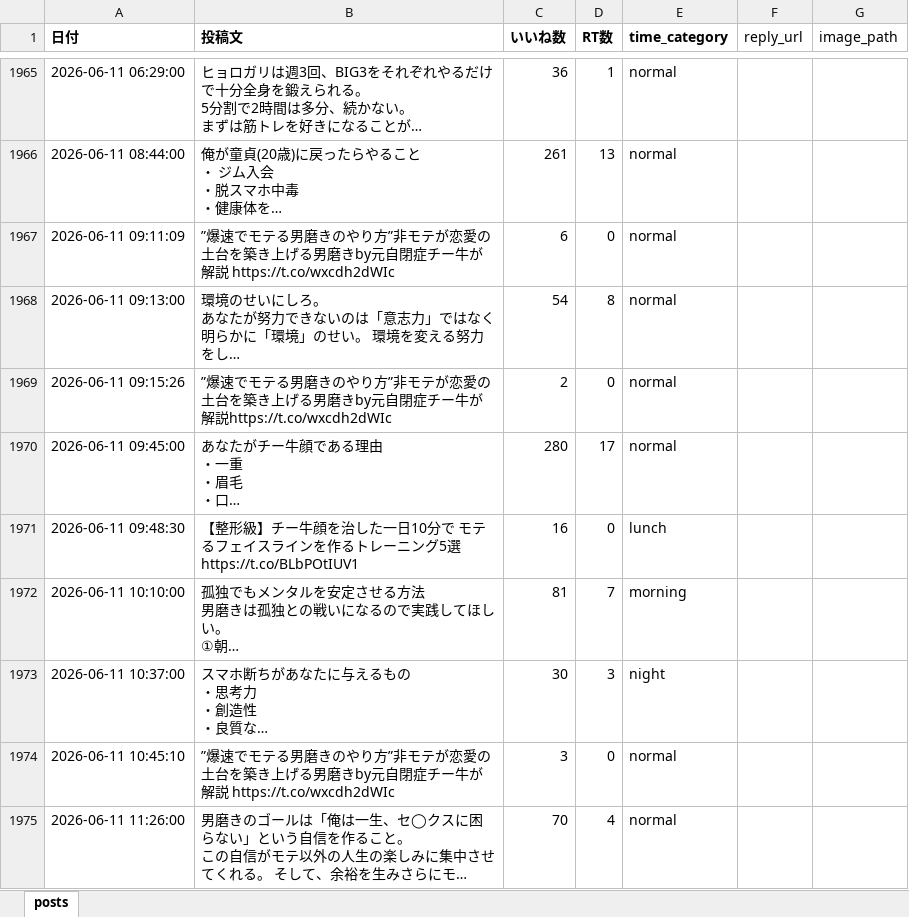
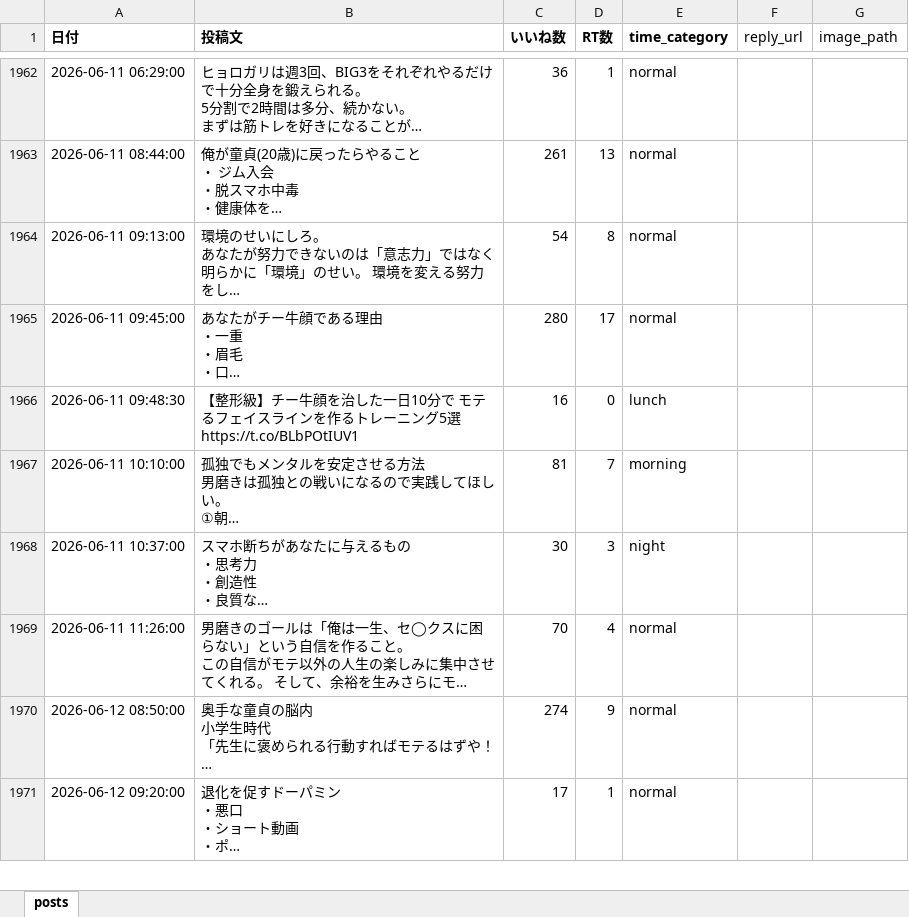
Before and after one commit to kotablog23-hub/sigma-auto-post, an Excel workbook: x_posts/posts_categorized.xlsx, sheet posts, drawn as a sheet; only a part is shown, gaps mark what is left out; the shorter side is filled out with more unchanged rows; long unchanged cells end in …; values as stored, in another font and other column widths than the file's, no borders; the diff covers the shown part only; the diff names each change by its address in the sheet, - before the commit and + after, or states it on an @@ line.

Commit message:
noteリンク投稿9件を削除

```diff
--- a/x_posts/posts_categorized.xlsx (sheet posts)
+++ b/x_posts/posts_categorized.xlsx (sheet posts)
-row 1967: 2026-06-11 09:11:09 | ”爆速でモテる男磨きのやり方”非モテが恋愛の土台を築き上げる男磨きby元自閉症チー牛が解説 https://t.co/wxcdh2dWIc | 6 | 0 | normal
-row 1969: 2026-06-11 09:15:26 | ”爆速でモテる男磨きのやり方”非モテが恋愛の土台を築き上げる男磨きby元自閉症チー牛が解説https://t.co/wxcdh2dWIc | 2 | 0 | normal
-row 1974: 2026-06-11 10:45:10 | ”爆速でモテる男磨きのやり方”非モテが恋愛の土台を築き上げる男磨きby元自閉症チー牛が解説 https://t.co/wxcdh2dWIc | 3 | 0 | normal
```
Also changed, not shown: 6 removed rows elsewhere in this sheet.
